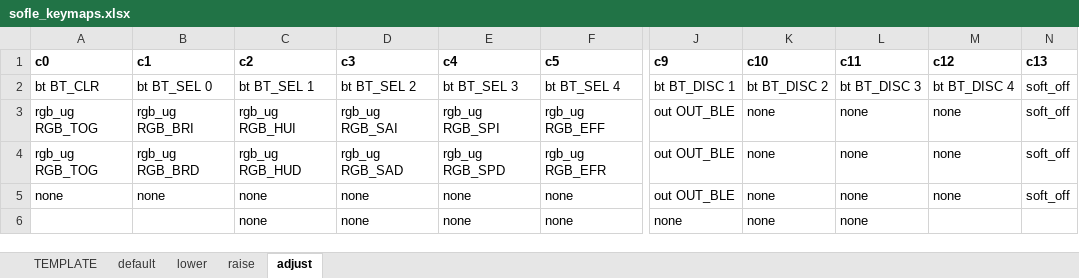
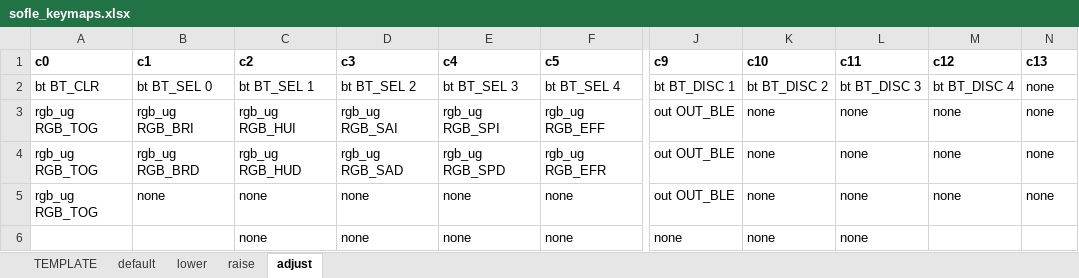
Before and after one commit to eteq/zmk, an Excel workbook: app/boards/shields/sofle/sofle_keymaps.xlsx, sheet adjust, drawn as a sheet; only a part is shown, gaps mark what is left out; values as stored, in another font and other column widths than the file's, no borders; the diff names each change by its address in the sheet, - before the commit and + after, or states it on an @@ line.

```diff
--- a/app/boards/shields/sofle/sofle_keymaps.xlsx (sheet adjust)
+++ b/app/boards/shields/sofle/sofle_keymaps.xlsx (sheet adjust)
-N2:N5 (c13): soft_off
+N2:N5 (c13): none
-A5 (c0): none
+A5 (c0): rgb_ug RGB_TOG
```
Also changed, not shown: sheet lower, sheet raise, sheet default, 2 other files.
